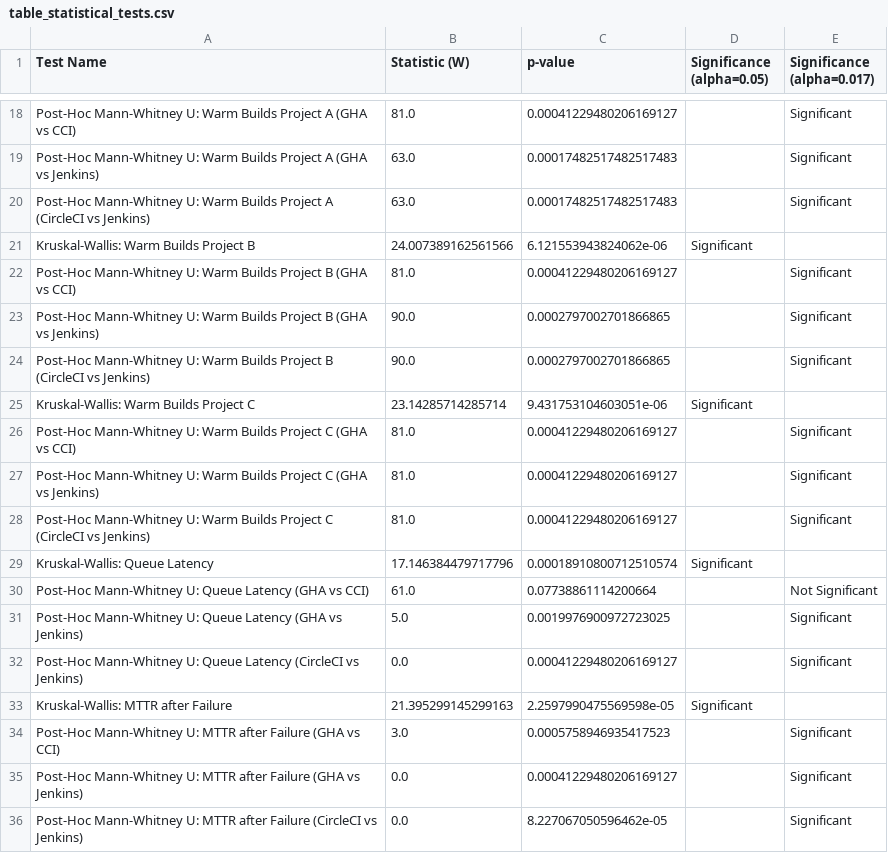
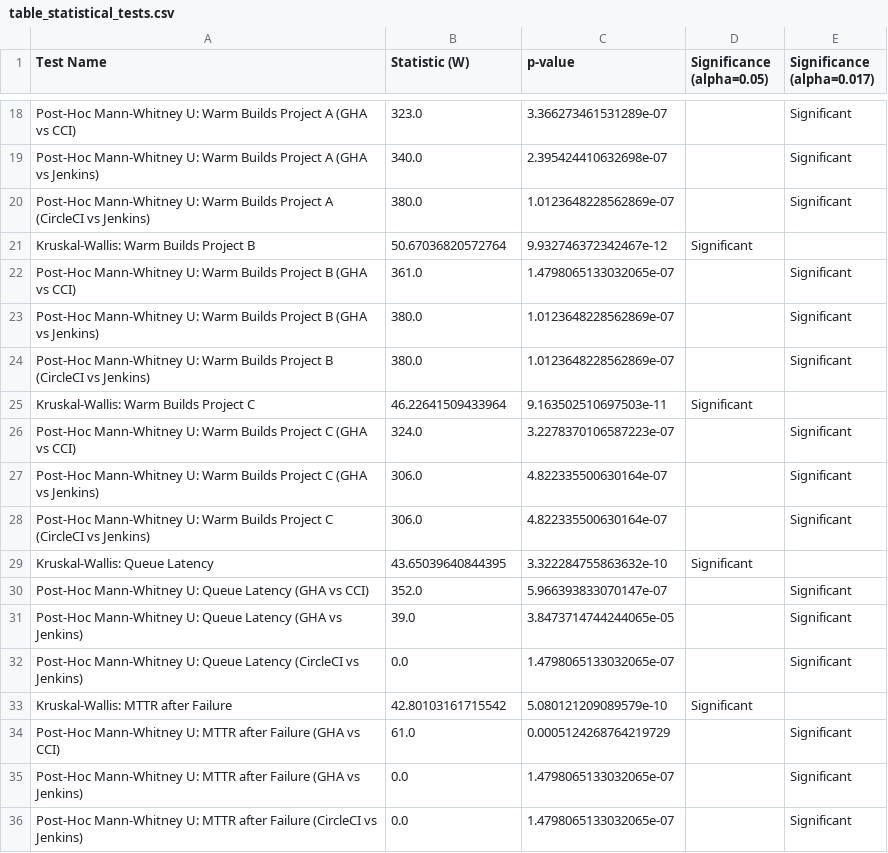
Before and after one commit to pudelroshan26-sudo/github_genkins_circleci, a CSV file: thesis_tables/table_statistical_tests.csv, drawn as a sheet; only a part is shown, gaps mark what is left out; the diff covers the shown part only; the diff names each change by its address in the sheet, - before the commit and + after, or states it on an @@ line.

```diff
--- a/thesis_tables/table_statistical_tests.csv
+++ b/thesis_tables/table_statistical_tests.csv
-B18 (Statistic (W)): 81.0
+B18 (Statistic (W)): 323.0
-C18 (p-value): 0.00041229480206169127
+C18 (p-value): 3.366273461531289e-07
-B19 (Statistic (W)): 63.0
+B19 (Statistic (W)): 340.0
-C19 (p-value): 0.00017482517482517483
+C19 (p-value): 2.395424410632698e-07
-B20 (Statistic (W)): 63.0
+B20 (Statistic (W)): 380.0
-C20 (p-value): 0.00017482517482517483
+C20 (p-value): 1.0123648228562869e-07
-B21 (Statistic (W)): 24.007389162561566
+B21 (Statistic (W)): 50.67036820572764
-C21 (p-value): 6.121553943824062e-06
+C21 (p-value): 9.932746372342467e-12
-B22 (Statistic (W)): 81.0
+B22 (Statistic (W)): 361.0
-C22 (p-value): 0.00041229480206169127
+C22 (p-value): 1.4798065133032065e-07
-B23:B24 (Statistic (W)): 90.0
+B23:B24 (Statistic (W)): 380.0
-C23:C24 (p-value): 0.0002797002701866865
+C23:C24 (p-value): 1.0123648228562869e-07
-B25 (Statistic (W)): 23.14285714285714
+B25 (Statistic (W)): 46.22641509433964
-C25 (p-value): 9.431753104603051e-06
+C25 (p-value): 9.163502510697503e-11
-B26 (Statistic (W)): 81.0
+B26 (Statistic (W)): 324.0
-C26 (p-value): 0.00041229480206169127
+C26 (p-value): 3.2278370106587223e-07
-B27:B28 (Statistic (W)): 81.0
+B27:B28 (Statistic (W)): 306.0
-C27:C28 (p-value): 0.00041229480206169127
+C27:C28 (p-value): 4.822335500630164e-07
-B29 (Statistic (W)): 17.146384479717796
+B29 (Statistic (W)): 43.65039640844395
-C29 (p-value): 0.00018910800712510574
+C29 (p-value): 3.322284755863632e-10
-B30 (Statistic (W)): 61.0
+B30 (Statistic (W)): 352.0
-C30 (p-value): 0.07738861114200664
+C30 (p-value): 5.966393833070147e-07
-E30 (Significance (alpha=0.017)): Not Significant
+E30 (Significance (alpha=0.017)): Significant
-B31 (Statistic (W)): 5.0
+B31 (Statistic (W)): 39.0
-C31 (p-value): 0.0019976900972723025
+C31 (p-value): 3.8473714744244065e-05
-C32 (p-value): 0.00041229480206169127
+C32 (p-value): 1.4798065133032065e-07
-B33 (Statistic (W)): 21.395299145299163
+B33 (Statistic (W)): 42.80103161715542
-C33 (p-value): 2.2597990475569598e-05
+C33 (p-value): 5.080121209089579e-10
-B34 (Statistic (W)): 3.0
+B34 (Statistic (W)): 61.0
-C34 (p-value): 0.0005758946935417523
+C34 (p-value): 0.0005124268764219729
-C35 (p-value): 0.00041229480206169127
+C35 (p-value): 1.4798065133032065e-07
-C36 (p-value): 8.227067050596462e-05
+C36 (p-value): 1.4798065133032065e-07
```
Also changed, not shown: 34 edited cells elsewhere in this file, thesis_tables/table_build_performance_summary.csv, thesis_tables/table_overall_scores.csv, 19 other files.
